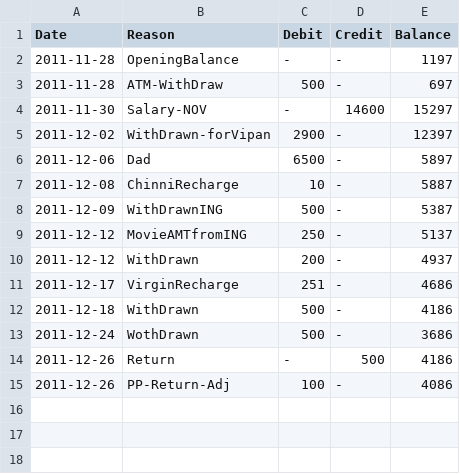
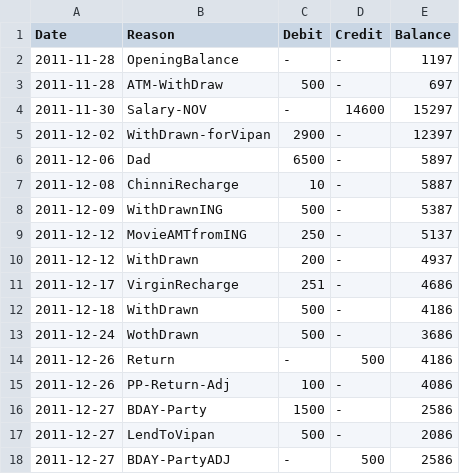
Before and after one commit to tejakunchavenkata/utils, a CSV file: .home/.AccBooks/ing.csv, drawn as a sheet; the diff names each change by its address in the sheet, - before the commit and + after, or states it on an @@ line.

```diff
--- a/.home/.AccBooks/ing.csv
+++ b/.home/.AccBooks/ing.csv
+row 16: 2011-12-27 | BDAY-Party | 1500 | - | 2586
+row 17: 2011-12-27 | LendToVipan | 500 | - | 2086
+row 18: 2011-12-27 | BDAY-PartyADJ | - | 500 | 2586
```
Also changed, not shown: .home/.AccBooks/spent.csv, .home/.AccBooks/wallet.csv.
